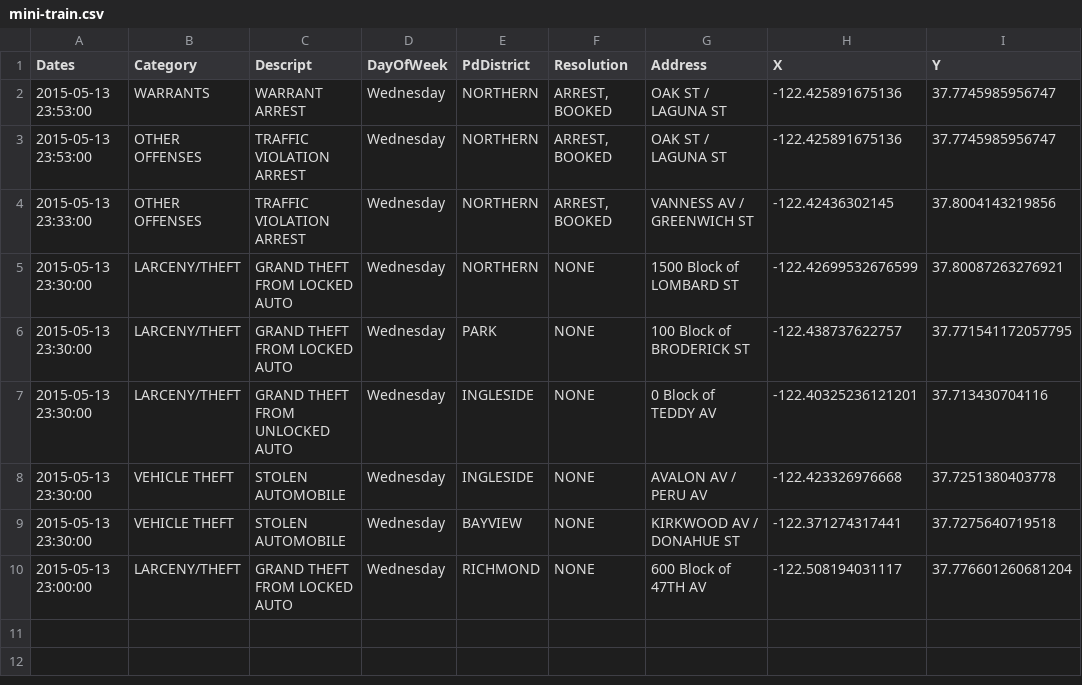
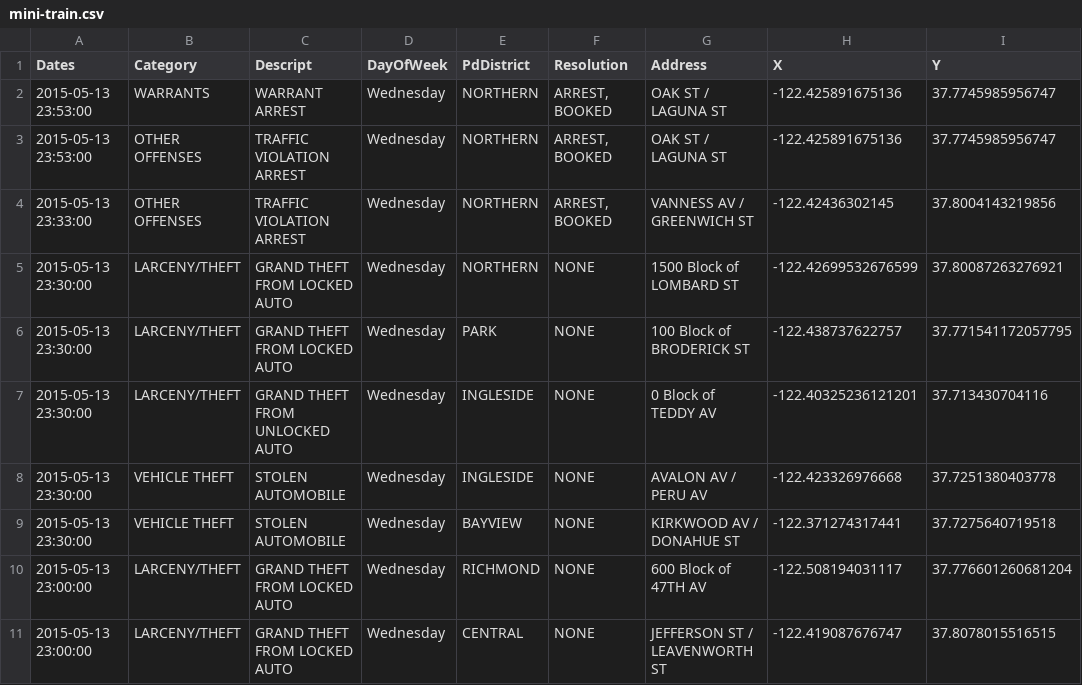
Before and after one commit to ucbiyyq/ucbiyyq-w207re-final-proj, a CSV file: data/raw/mini-train.csv, drawn as a sheet.

Commit message:
added notebook to simplify downloading the data

```diff
--- a/data/raw/mini-train.csv
+++ b/data/raw/mini-train.csv
@@ -10 +10,2 @@ Dates,Category,Descript,DayOfWeek,PdDistrict,Resolution,Address,X,Y
 2015-05-13 23:00:00,LARCENY/THEFT,GRAND THEFT FROM LOCKED AUTO,Wednesday,RICHMOND,NONE,600 Block of 47TH AV,-122.508194031117,37.776601260681204
+2015-05-13 23:00:00,LARCENY/THEFT,GRAND THEFT FROM LOCKED AUTO,Wednesday,CENTRAL,NONE,JEFFERSON ST / LEAVENWORTH ST,-122.419087676747,37.8078015516515
```
Also changed, not shown: data/raw/mini-sample-submission.csv, data/raw/mini-test.csv, 2 other files.
